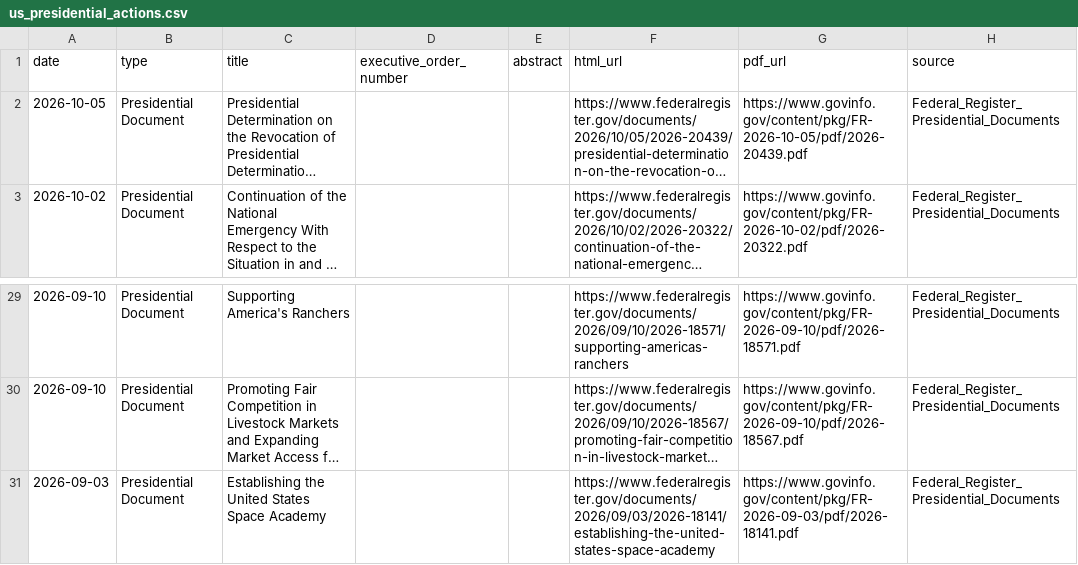
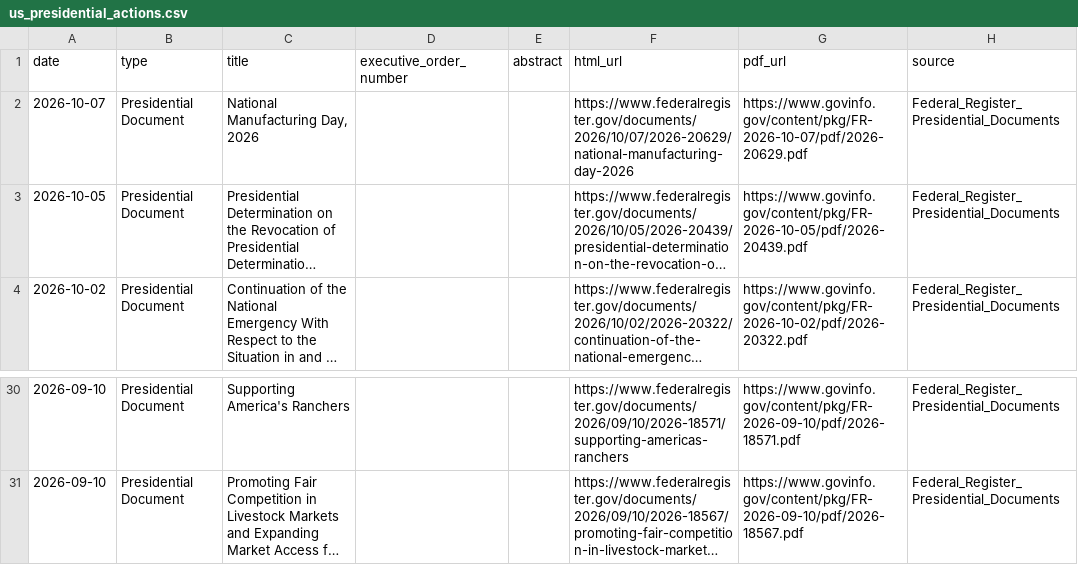
Before and after one commit to heartyhong2002-png/international-analysis, a CSV file: data/us_signals/us_presidential_actions.csv, drawn as a sheet; only a part is shown, gaps mark what is left out; long unchanged cells end in …; removed rows and columns are numbered as before the commit, all else as after; the diff names each change by its address in the sheet, - before the commit and + after, or states it on an @@ line.

```diff
--- a/data/us_signals/us_presidential_actions.csv
+++ b/data/us_signals/us_presidential_actions.csv
+row 2: 2026-10-07 | Presidential Document | National Manufacturing Day, 2026 |  |  | https://www.federalregister.gov/documents/2026/10/07/2026-20629/national-manufacturing-day-2026 | https://www.govinfo.gov/content/pkg/FR-2026-10-07/pdf/2026-20629.pdf | Federal_Register_Presidential_Documents
-row 31: 2026-09-03 | Presidential Document | Establishing the United States Space Academy |  |  | https://www.federalregister.gov/documents/2026/09/03/2026-18141/establishing-the-united-states-space-academy | https://www.govinfo.gov/content/pkg/FR-2026-09-03/pdf/2026-18141.pdf | Federal_Register_Presidential_Documents
```
Also changed, not shown: data/us_signals/us_diplomatic_statements.csv, data/us_signals/us_macro_financial_indicators.csv, 1 other file.
